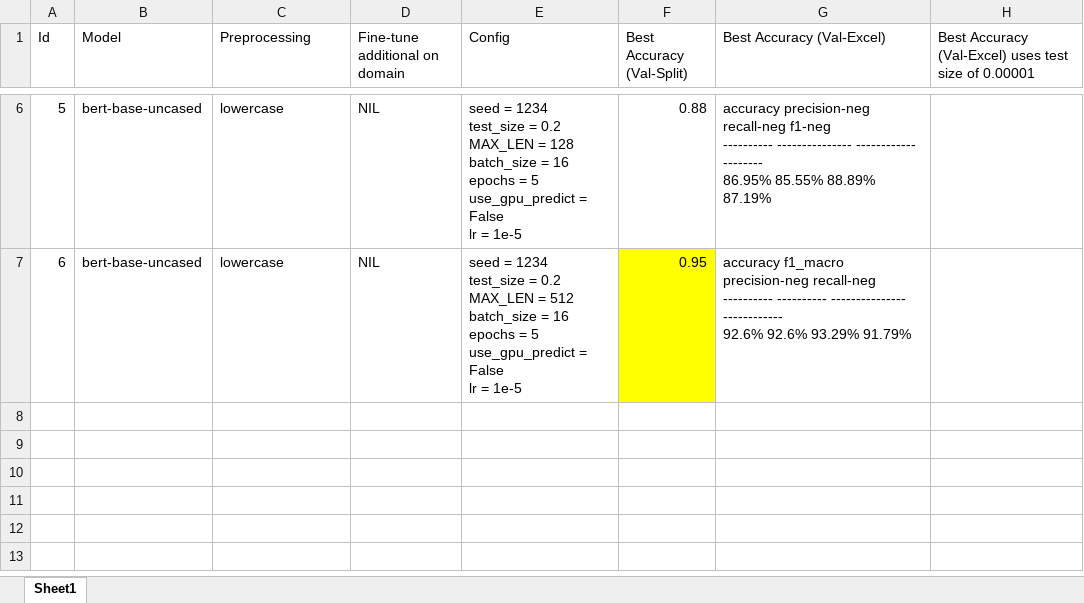
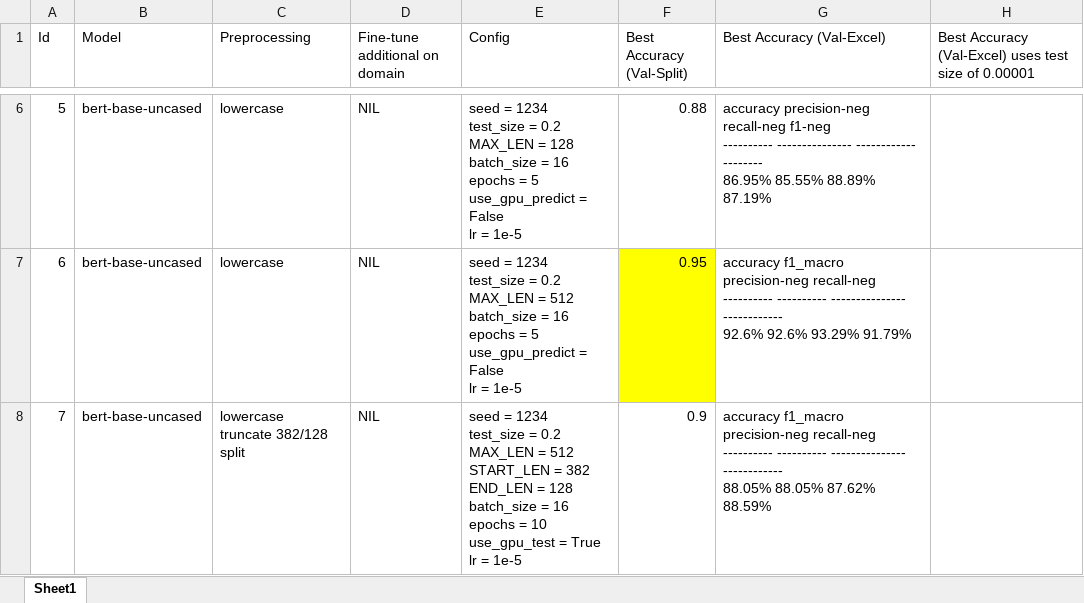
Before and after one commit to Aznoryusof/bert_sentiment, an Excel workbook: experiments.xlsx, sheet Sheet1, drawn as a sheet; only a part is shown, gaps mark what is left out; values as stored, in another font and other column widths than the file's, no borders; ↵ is a line break in a cell; the diff names each change by its address in the sheet, - before the commit and + after, or states it on an @@ line.

Commit message:
added latest results of experiments

```diff
--- a/experiments.xlsx (sheet Sheet1)
+++ b/experiments.xlsx (sheet Sheet1)
+row 8: 7 | bert-base-uncased | lowercase ↵ truncate 382/128 split | NIL | seed = 1234 ↵ test_size = 0.2 ↵ MAX_LEN = 512 ↵ START_LEN = 382 ↵ END_LEN = 128 ↵ batch_size = 16 ↵ epochs = 10 ↵ use_gpu_test = True ↵ lr = 1e-5 | 0.9 | accuracy f1_macro precision-neg recall-neg ↵ ---------- ---------- --------------- ------------ ↵ 88.05% 88.05% 87.62% 88.59%
```
Also changed, not shown: 1 other file.
